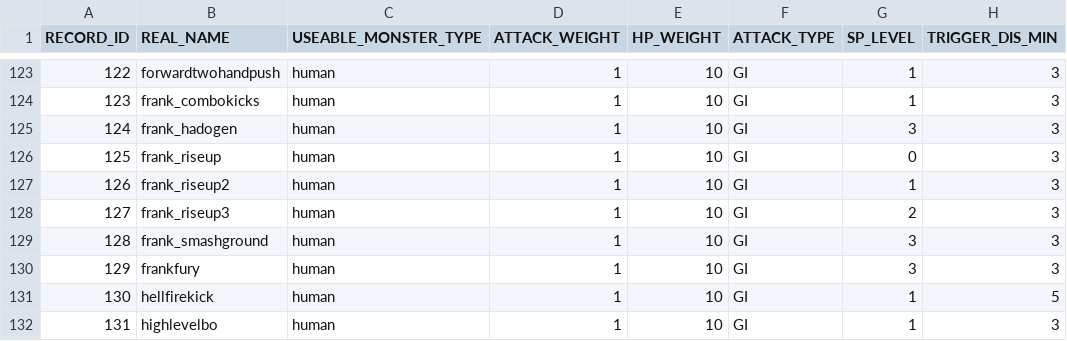
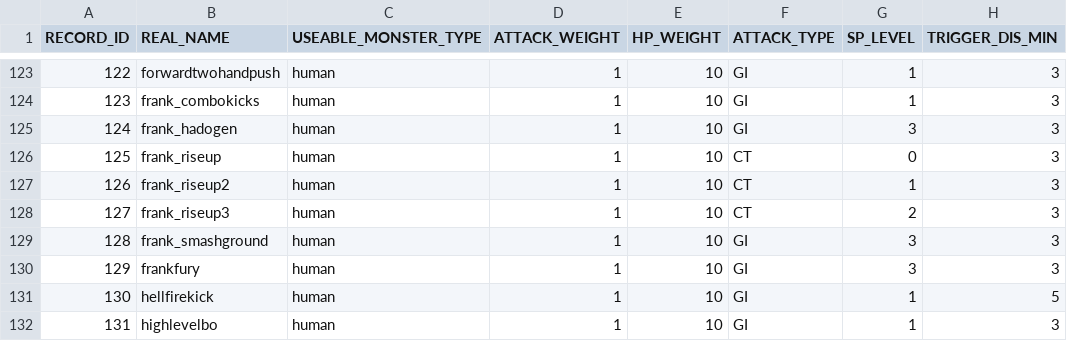
Before and after one commit to bodacheng/MComat, a CSV file: Assets/Resources/Account/mst_skill.csv, drawn as a sheet; only a part is shown, gaps mark what is left out; the diff names each change by its address in the sheet, - before the commit and + after, or states it on an @@ line.

```diff
--- a/Assets/Resources/Account/mst_skill.csv
+++ b/Assets/Resources/Account/mst_skill.csv
-F126:F128 (ATTACK_TYPE): GI
+F126:F128 (ATTACK_TYPE): CT
```
Also changed, not shown: 7 other files.
